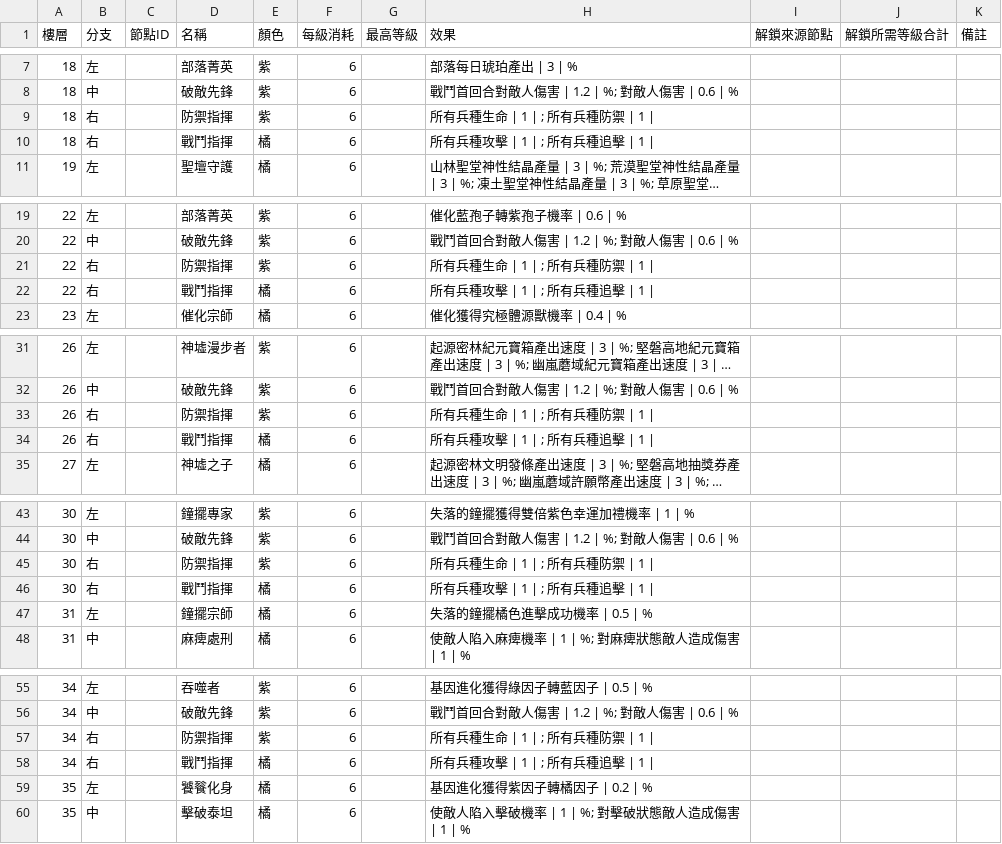
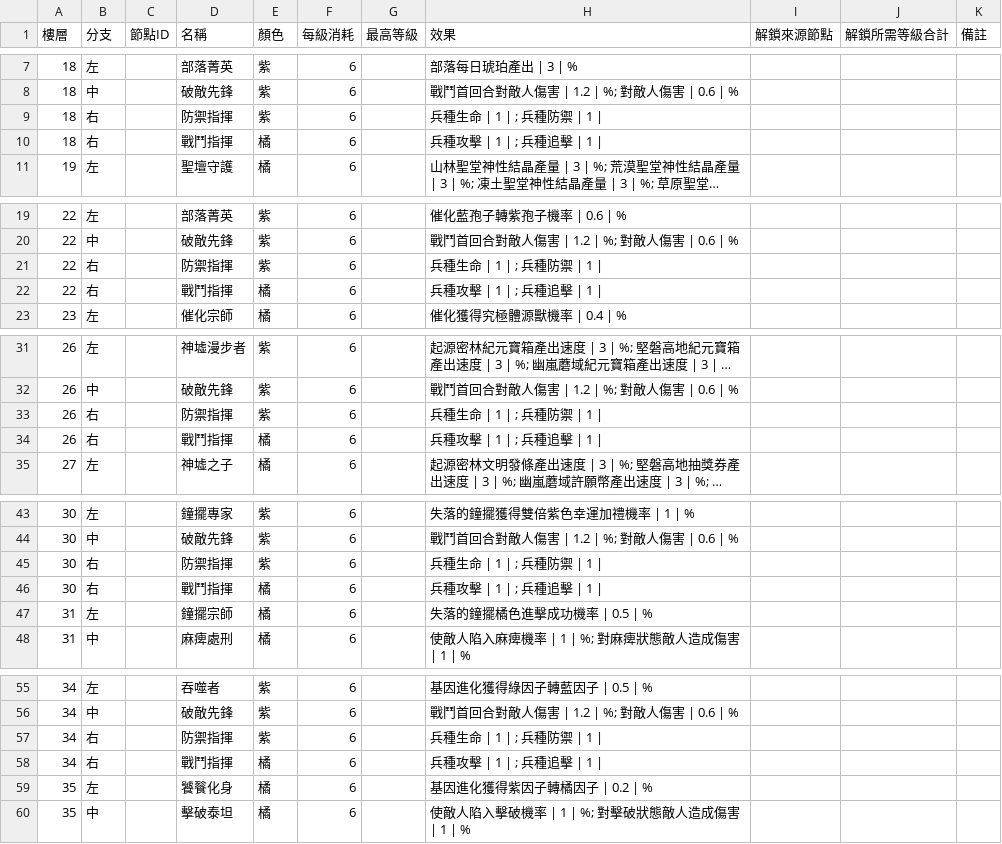
Before and after one commit to cyc6221/snail-collector-talent, a CSV file: data/top.csv, drawn as a sheet; only a part is shown, gaps mark what is left out; long unchanged cells end in …; the diff covers the shown part only; the diff names each change by its address in the sheet, - before the commit and + after, or states it on an @@ line.

```diff
--- a/data/top.csv
+++ b/data/top.csv
-H9 (效果): 所有兵種生命 | 1 | ; 所有兵種防禦 | 1 |
+H9 (效果): 兵種生命 | 1 | ; 兵種防禦 | 1 |
-H10 (效果): 所有兵種攻擊 | 1 | ; 所有兵種追擊 | 1 |
+H10 (效果): 兵種攻擊 | 1 | ; 兵種追擊 | 1 |
-H21 (效果): 所有兵種生命 | 1 | ; 所有兵種防禦 | 1 |
+H21 (效果): 兵種生命 | 1 | ; 兵種防禦 | 1 |
-H22 (效果): 所有兵種攻擊 | 1 | ; 所有兵種追擊 | 1 |
+H22 (效果): 兵種攻擊 | 1 | ; 兵種追擊 | 1 |
-H33 (效果): 所有兵種生命 | 1 | ; 所有兵種防禦 | 1 |
+H33 (效果): 兵種生命 | 1 | ; 兵種防禦 | 1 |
-H34 (效果): 所有兵種攻擊 | 1 | ; 所有兵種追擊 | 1 |
+H34 (效果): 兵種攻擊 | 1 | ; 兵種追擊 | 1 |
-H45 (效果): 所有兵種生命 | 1 | ; 所有兵種防禦 | 1 |
+H45 (效果): 兵種生命 | 1 | ; 兵種防禦 | 1 |
-H46 (效果): 所有兵種攻擊 | 1 | ; 所有兵種追擊 | 1 |
+H46 (效果): 兵種攻擊 | 1 | ; 兵種追擊 | 1 |
-H57 (效果): 所有兵種生命 | 1 | ; 所有兵種防禦 | 1 |
+H57 (效果): 兵種生命 | 1 | ; 兵種防禦 | 1 |
-H58 (效果): 所有兵種攻擊 | 1 | ; 所有兵種追擊 | 1 |
+H58 (效果): 兵種攻擊 | 1 | ; 兵種追擊 | 1 |
```
Also changed, not shown: 2 edited cells elsewhere in this file, data/right.csv, 2 other files.
